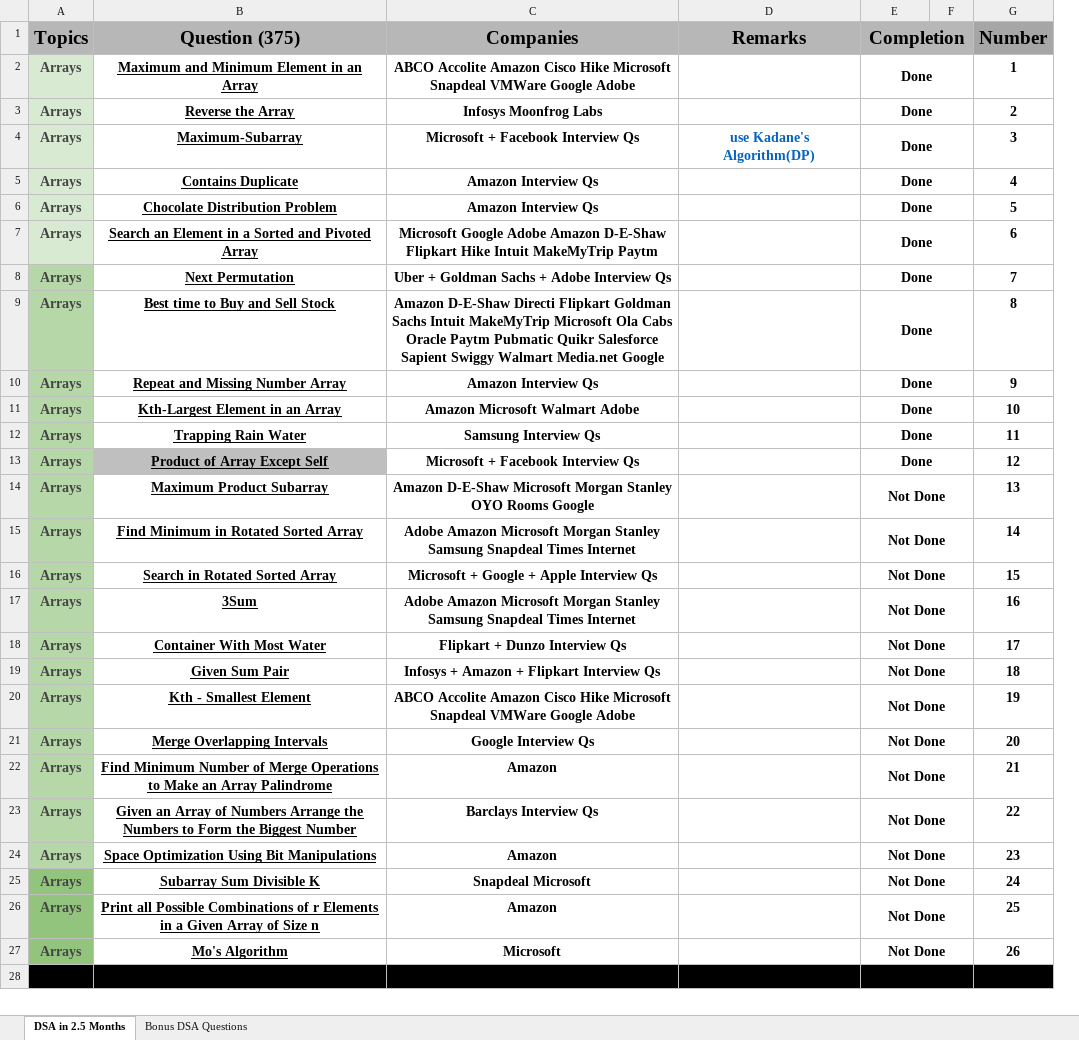
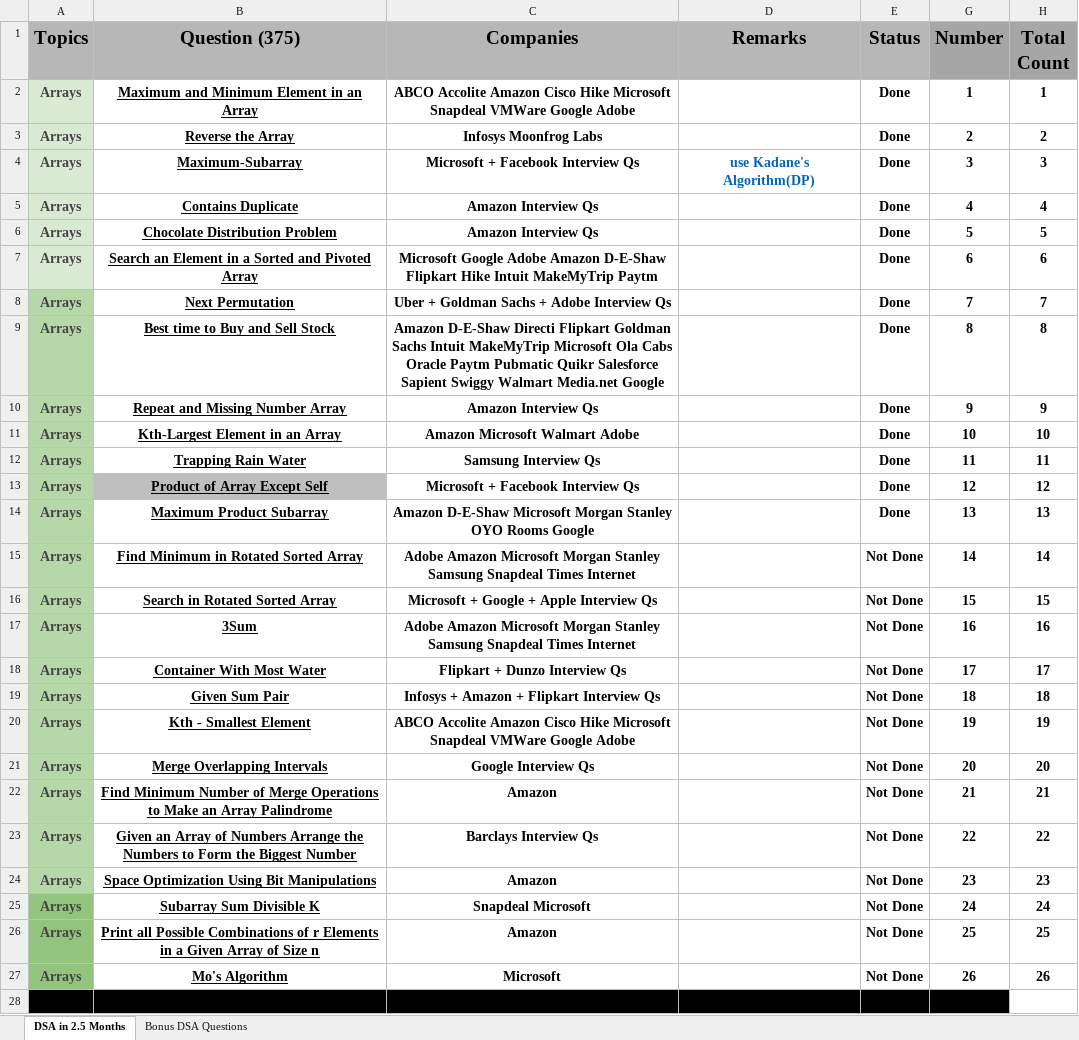
Before and after one commit to Onkar20018/DSA, an Excel workbook: DSA by Shradha Didi & Aman Bhaiya.xlsx, sheet DSA in 2.5 Months, drawn as a sheet; only a part is shown; values as stored, in another font and other column widths than the file's, no borders; conditional formats not drawn; removed rows and columns are numbered as before the commit, all else as after; the diff covers the shown part only; the diff names each change by its address in the sheet, - before the commit and + after, or states it on an @@ line.

Commit message:
Done13

```diff
--- a/DSA by Shradha Didi & Aman Bhaiya.xlsx (sheet DSA in 2.5 Months)
+++ b/DSA by Shradha Didi & Aman Bhaiya.xlsx (sheet DSA in 2.5 Months)
@@ column F hidden, empty @@
+column H (Total Count), rows 2-27: 1 | 2 | 3 | 4 | 5 | 6 | 7 | 8 | 9 | 10 | 11 | 12 | 13 | 14 | 15 | 16 | 17 | 18 | 19 | 20 | 21 | 22 | 23 | 24 | 25 | 26
-E1: Completion
+E1: Status
-E1:F1 merged
-E2:F2 merged
-E3:F3 merged
-E4:F4 merged
-E5:F5 merged
-E6:F6 merged
-E7:F7 merged
-E8:F8 merged
-E9:F9 merged
-E10:F10 merged
-E11:F11 merged
-E12:F12 merged
-E13:F13 merged
-E14 (Status): Not Done
+E14 (Status): Done
-E14:F14 merged
-E15:F15 merged
-E16:F16 merged
-E17:F17 merged
-E18:F18 merged
-E19:F19 merged
-E20:F20 merged
-E21:F21 merged
-E22:F22 merged
-E23:F23 merged
-E24:F24 merged
-E25:F25 merged
-E26:F26 merged
-E27:F27 merged
-E28:F28 merged
```
Also changed, not shown: merged cells elsewhere in this sheet, 3 other files.
